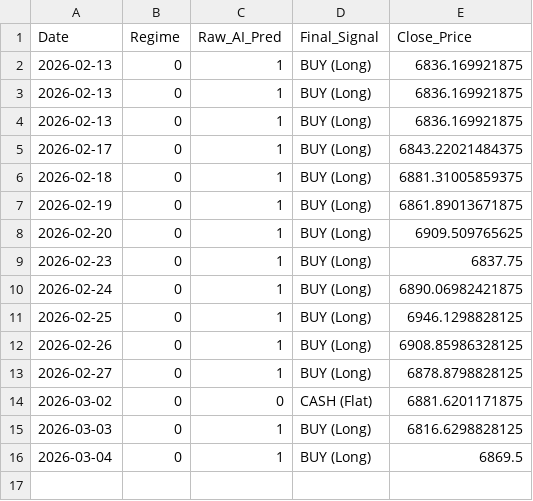
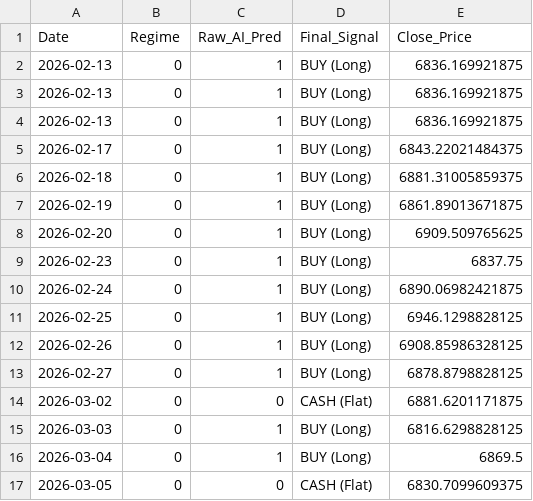
Before and after one commit to Niroshan-k/Regime-Adaptive-Algorithmic-Trader, a CSV file: trade_log.csv, drawn as a sheet; the diff names each change by its address in the sheet, - before the commit and + after, or states it on an @@ line.

```diff
--- a/trade_log.csv
+++ b/trade_log.csv
+row 17: 2026-03-05 | 0 | 0 | CASH (Flat) | 6830.7099609375
```
